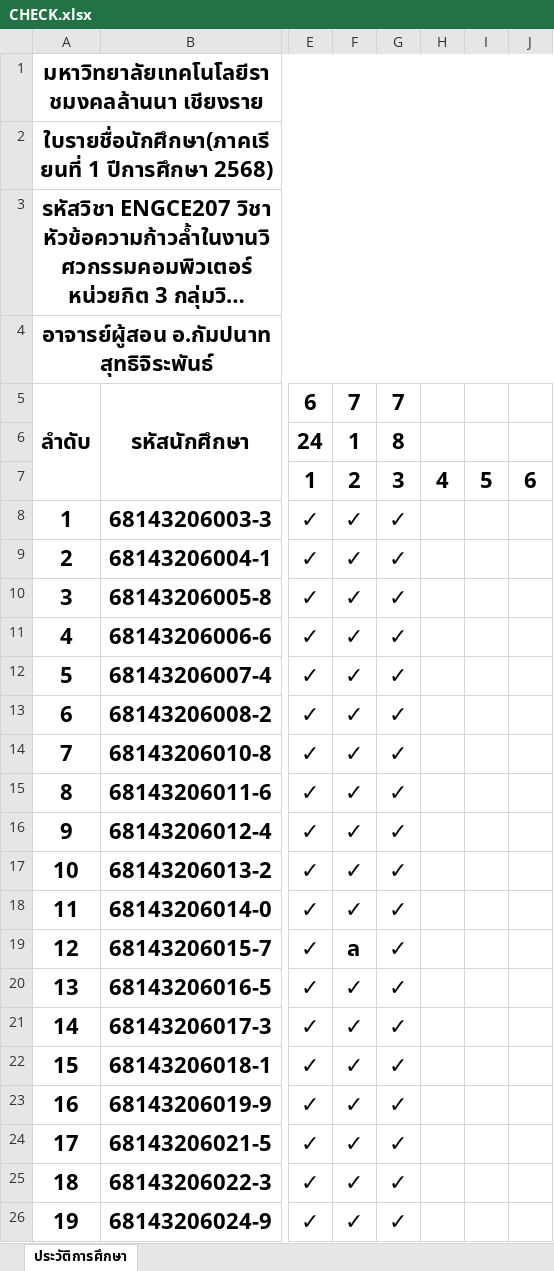
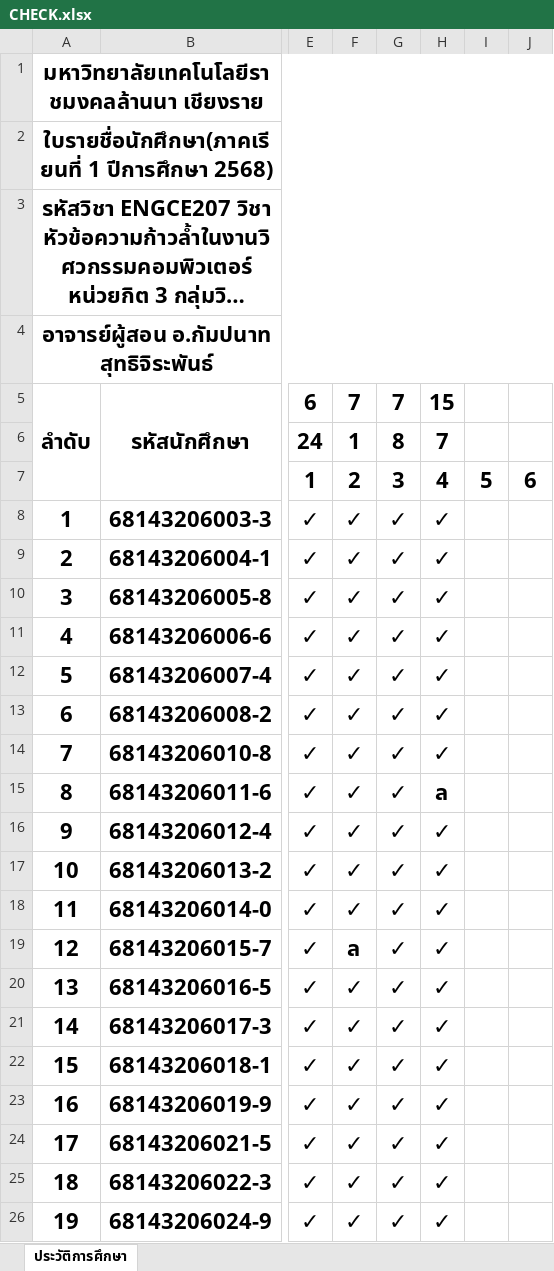
Before and after one commit to KungLobster69/WORK, an Excel workbook: Teaching work/2025/เทอม_01/ENGCE207_Advanced Topics in Computer Engineering_หัวข้อความก้าวล้าในงานวิศวกรรมคอมพิวเตอร์/CHECK.xlsx, sheet ประวัติการศึกษา, drawn as a sheet; only a part is shown, gaps mark what is left out; long unchanged cells end in …; values as stored, in another font and other column widths than the file's, no borders; the diff names each change by its address in the sheet, - before the commit and + after, or states it on an @@ line.

Commit message:
Update CHECK.xlsx

```diff
--- a/Teaching work/2025/เทอม_01/ENGCE207_Advanced Topics in Computer Engineering_หัวข้อความก้าวล้าในงานวิศวกรรมคอมพิวเตอร์/CHECK.xlsx (sheet ประวัติการศึกษา)
+++ b/Teaching work/2025/เทอม_01/ENGCE207_Advanced Topics in Computer Engineering_หัวข้อความก้าวล้าในงานวิศวกรรมคอมพิวเตอร์/CHECK.xlsx (sheet ประวัติการศึกษา)
-H5: (empty)
+H5: 15
-H6: (empty)
+H6: 7
-H8:H14: (empty)
+H8:H14: ✓
-H15: (empty)
+H15: ล
-H16:H26: (empty)
+H16:H26: ✓
```
